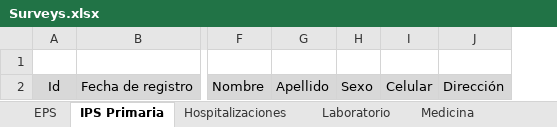
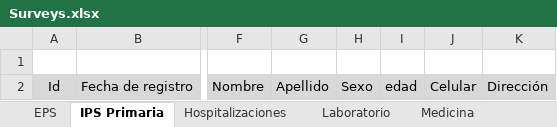
Before and after one commit to heilernova/project-ssm-back, an Excel workbook: templates/Surveys.xlsx, sheet IPS Primaria, drawn as a sheet; only a part is shown, gaps mark what is left out; values as stored, in another font and other column widths than the file's, no borders; the diff names each change by its address in the sheet, - before the commit and + after, or states it on an @@ line.

```diff
--- a/templates/Surveys.xlsx (sheet IPS Primaria)
+++ b/templates/Surveys.xlsx (sheet IPS Primaria)
+column I, row 2: edad
```
Also changed, not shown: sheet Medicina, sheet Hospitalizaciones, sheet Odontología, sheet EPS, sheet Farmacia, sheet Laboratorio.
